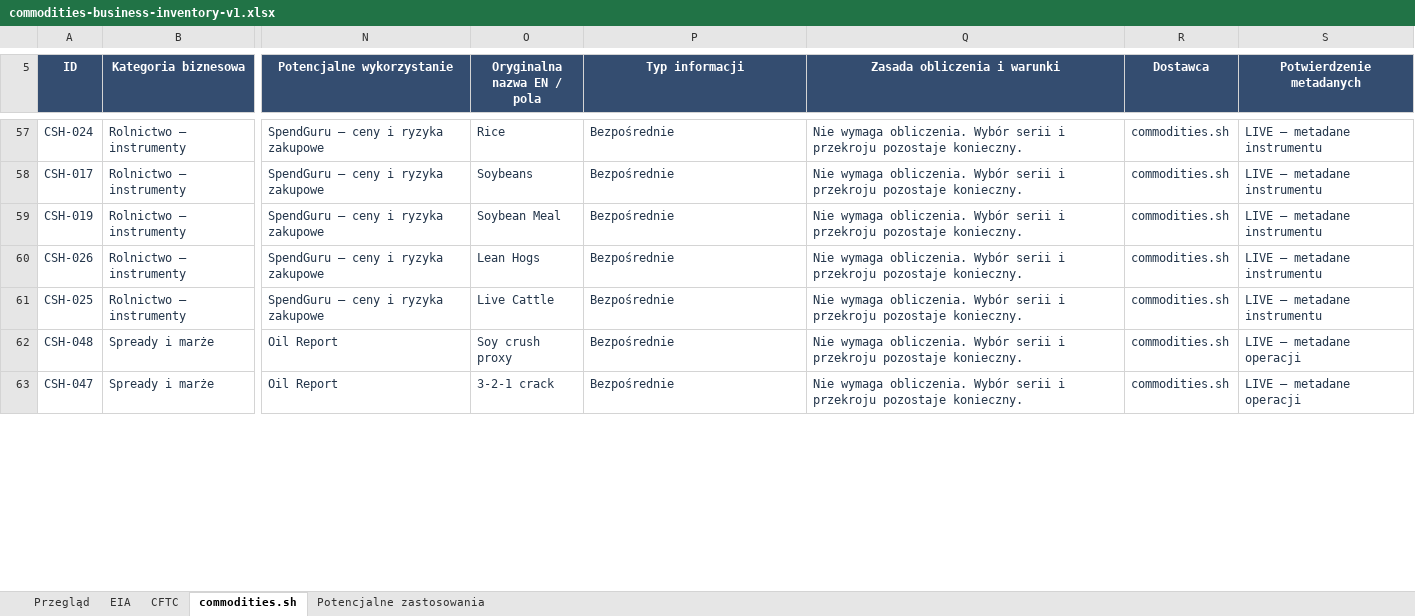
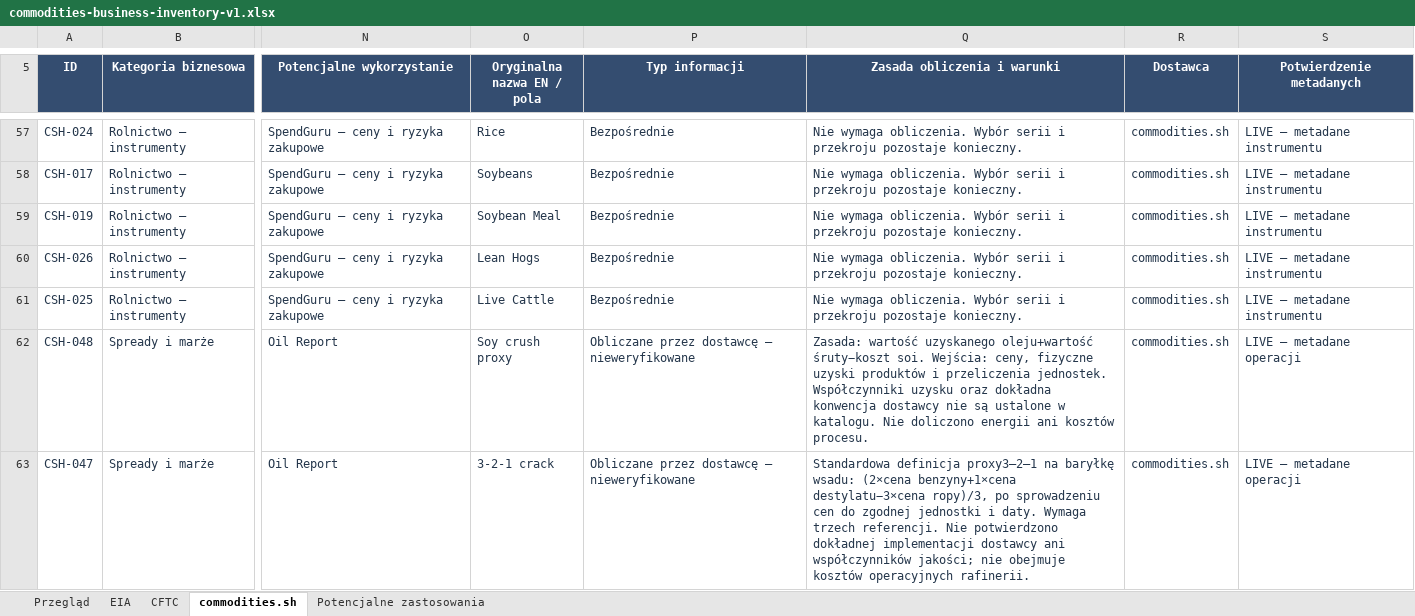
Before and after one commit to profitia/SG-dev, an Excel workbook: apps/platform-source-hub/docs/commodities-business-inventory-v1.xlsx, sheet commodities.sh, drawn as a sheet; only a part is shown, gaps mark what is left out; values as stored, in another font and other column widths than the file's, no borders; conditional formats and table styles not drawn; the diff covers the shown part only; the diff names each change by its address in the sheet, - before the commit and + after, or states it on an @@ line.

Commit message:
docs(source-hub): clarify provider-derived commodity measures

```diff
--- a/apps/platform-source-hub/docs/commodities-business-inventory-v1.xlsx (sheet commodities.sh)
+++ b/apps/platform-source-hub/docs/commodities-business-inventory-v1.xlsx (sheet commodities.sh)
-P62:P63 (Typ informacji): Bezpośrednie
+P62:P63 (Typ informacji): Obliczane przez dostawcę — nieweryfikowane
-Q62 (Zasada obliczenia i warunki): Nie wymaga obliczenia. Wybór serii i przekroju pozostaje konieczny.
+Q62 (Zasada obliczenia i warunki): Zasada: wartość uzyskanego oleju+wartość śruty−koszt soi. Wejścia: ceny, fizyczne uzyski produktów i przeliczenia jednostek. Współczynniki uzysku oraz dokładna konwencja dostawcy nie są ustalone w katalogu. Nie doliczono energii ani kosztów procesu.
-Q63 (Zasada obliczenia i warunki): Nie wymaga obliczenia. Wybór serii i przekroju pozostaje konieczny.
+Q63 (Zasada obliczenia i warunki): Standardowa definicja proxy3–2–1 na baryłkę wsadu: (2×cena benzyny+1×cena destylatu−3×cena ropy)/3, po sprowadzeniu cen do zgodnej jednostki i daty. Wymaga trzech referencji. Nie potwierdzono dokładnej implementacji dostawcy ani współczynników jakości; nie obejmuje kosztów operacyjnych rafinerii.
```
Also changed, not shown: 10 edited cells elsewhere in this sheet, 1 other file.
